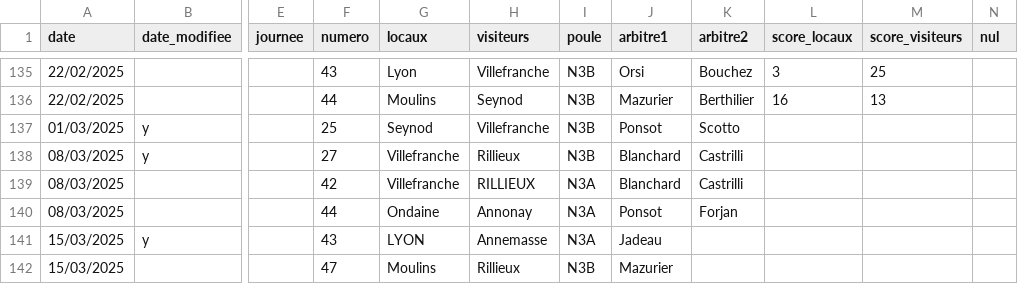
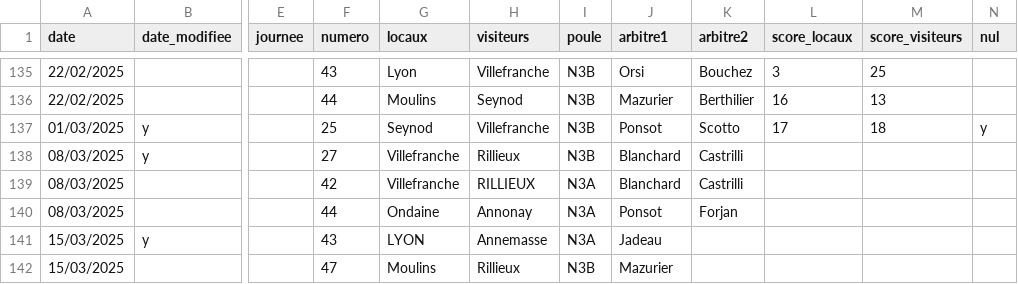
Before and after one commit to praginel/comitesavoienwp, a CSV file: _data/n3-2025.csv, drawn as a sheet; only a part is shown, gaps mark what is left out; the diff names each change by its address in the sheet, - before the commit and + after, or states it on an @@ line.

```diff
--- a/_data/n3-2025.csv
+++ b/_data/n3-2025.csv
-L137 (score_locaux): (empty)
+L137 (score_locaux): 17
-M137 (score_visiteurs): (empty)
+M137 (score_visiteurs): 18
-N137 (nul): (empty)
+N137 (nul): y
```
Also changed, not shown: 1 other file.
